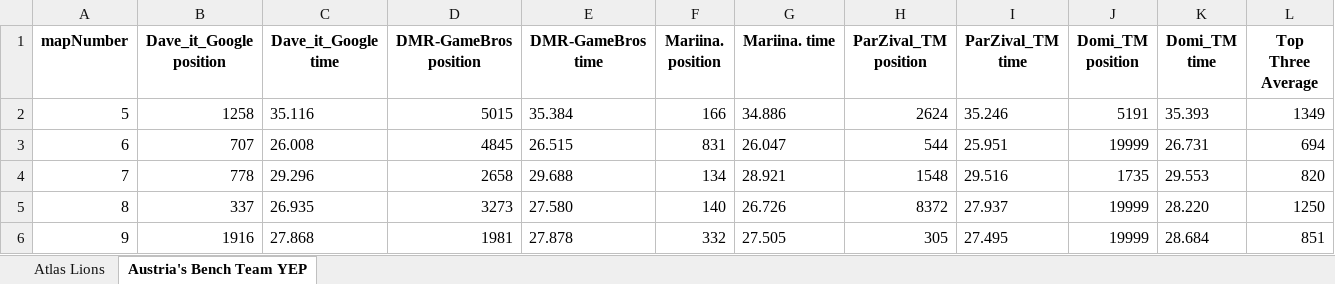
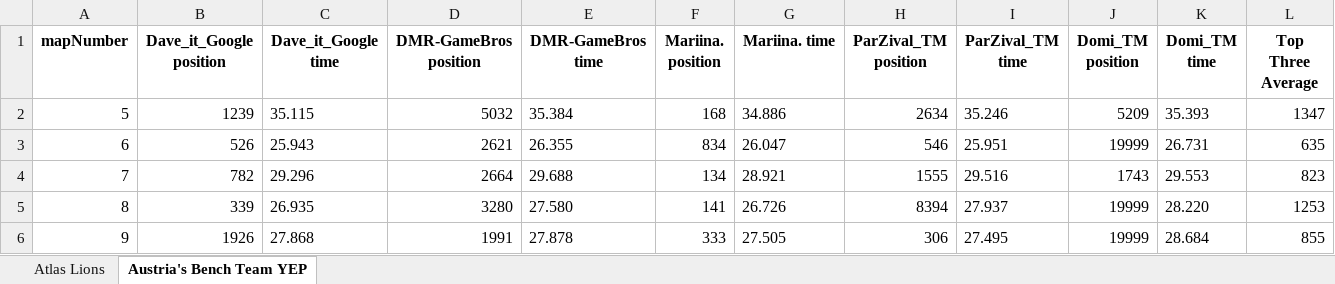
Before and after one commit to JohanThomsen/TeamPositionFinder, an Excel workbook: TeamTime.xlsx, sheet Austria's Bench Team YEP, drawn as a sheet; only a part is shown; values as stored, in another font and other column widths than the file's, no borders; the diff covers the shown part only; the diff names each change by its address in the sheet, - before the commit and + after, or states it on an @@ line.

```diff
--- a/TeamTime.xlsx (sheet Austria's Bench Team YEP)
+++ b/TeamTime.xlsx (sheet Austria's Bench Team YEP)
-B2 (Dave_it_Google position): 1258
+B2 (Dave_it_Google position): 1239
-C2 (Dave_it_Google time): 35.116
+C2 (Dave_it_Google time): 35.115
-D2 (DMR-GameBros position): 5015
+D2 (DMR-GameBros position): 5032
-F2 (Mariina. position): 166
+F2 (Mariina. position): 168
-H2 (ParZival_TM position): 2624
+H2 (ParZival_TM position): 2634
-J2 (Domi_TM position): 5191
+J2 (Domi_TM position): 5209
-L2 (Top Three Average): 1349
+L2 (Top Three Average): 1347
-B3 (Dave_it_Google position): 707
+B3 (Dave_it_Google position): 526
-C3 (Dave_it_Google time): 26.008
+C3 (Dave_it_Google time): 25.943
-D3 (DMR-GameBros position): 4845
+D3 (DMR-GameBros position): 2621
-E3 (DMR-GameBros time): 26.515
+E3 (DMR-GameBros time): 26.355
-F3 (Mariina. position): 831
+F3 (Mariina. position): 834
-H3 (ParZival_TM position): 544
+H3 (ParZival_TM position): 546
-L3 (Top Three Average): 694
+L3 (Top Three Average): 635
-B4 (Dave_it_Google position): 778
+B4 (Dave_it_Google position): 782
-D4 (DMR-GameBros position): 2658
+D4 (DMR-GameBros position): 2664
-H4 (ParZival_TM position): 1548
+H4 (ParZival_TM position): 1555
-J4 (Domi_TM position): 1735
+J4 (Domi_TM position): 1743
-L4 (Top Three Average): 820
+L4 (Top Three Average): 823
-B5 (Dave_it_Google position): 337
+B5 (Dave_it_Google position): 339
-D5 (DMR-GameBros position): 3273
+D5 (DMR-GameBros position): 3280
-F5 (Mariina. position): 140
+F5 (Mariina. position): 141
-H5 (ParZival_TM position): 8372
+H5 (ParZival_TM position): 8394
-L5 (Top Three Average): 1250
+L5 (Top Three Average): 1253
-B6 (Dave_it_Google position): 1916
+B6 (Dave_it_Google position): 1926
-D6 (DMR-GameBros position): 1981
+D6 (DMR-GameBros position): 1991
-F6 (Mariina. position): 332
+F6 (Mariina. position): 333
-H6 (ParZival_TM position): 305
+H6 (ParZival_TM position): 306
-L6 (Top Three Average): 851
+L6 (Top Three Average): 855
```
Also changed, not shown: 79 edited cells elsewhere in this sheet, sheet Atlas Lions, 1 other file.
